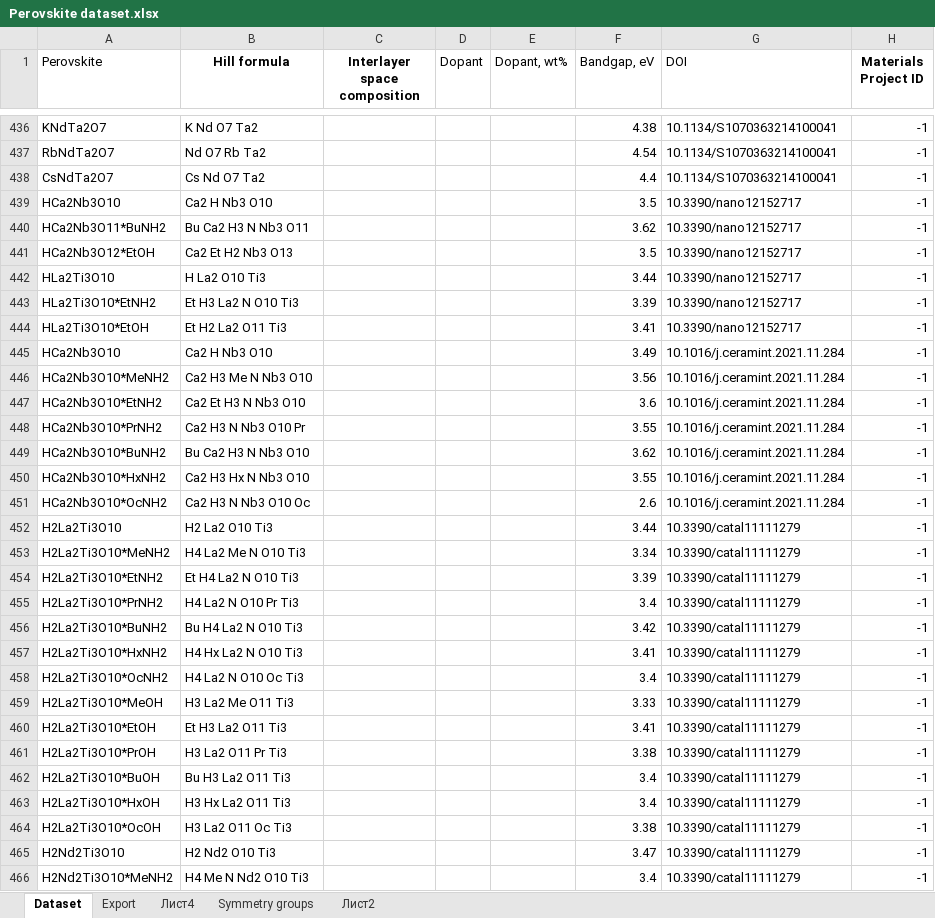
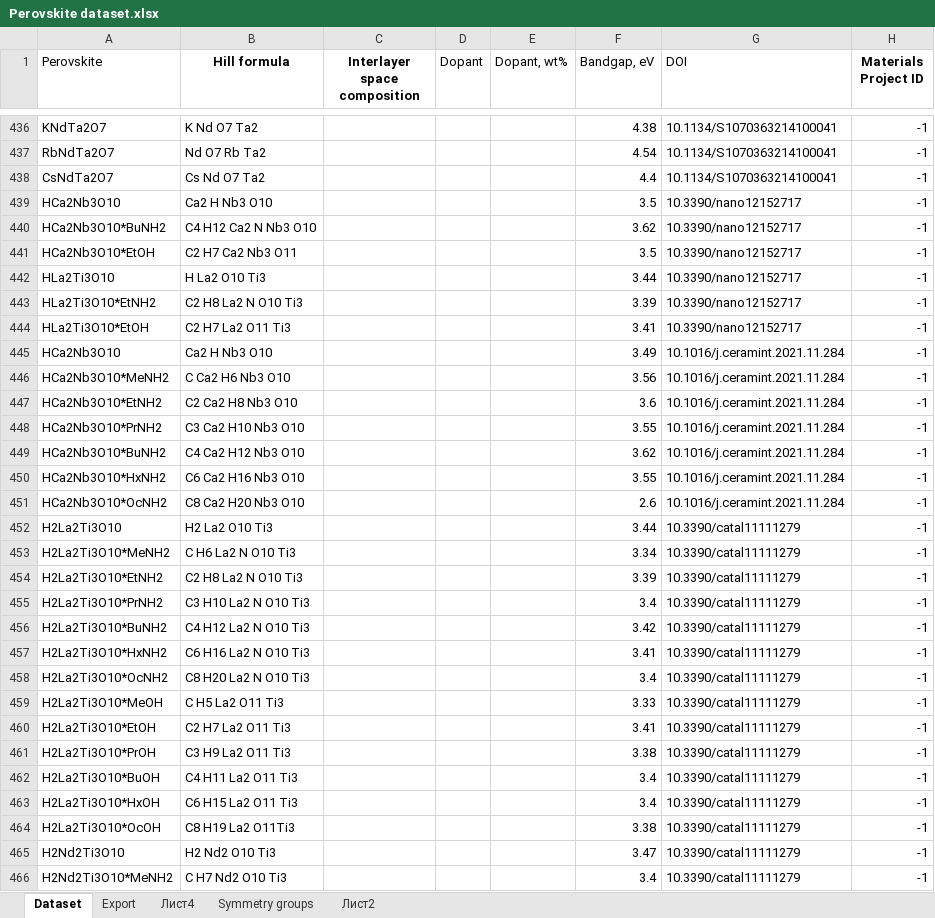
Before and after one commit to NikitaDavydov02/Perovskite-liked-oxides-bandgap-prediction, an Excel workbook: Data/Perovskite dataset.xlsx, sheet Dataset, drawn as a sheet; only a part is shown, gaps mark what is left out; values as stored, in another font and other column widths than the file's, no borders; the diff covers the shown part only; the diff names each change by its address in the sheet, - before the commit and + after, or states it on an @@ line.

Commit message:
Hill formulas are updates

```diff
--- a/Data/Perovskite dataset.xlsx (sheet Dataset)
+++ b/Data/Perovskite dataset.xlsx (sheet Dataset)
-A440 (Perovskite): HCa2Nb3O11*BuNH2
+A440 (Perovskite): HCa2Nb3O10*BuNH2
-B440 (Hill formula): Bu Ca2 H3 N Nb3 O11
+B440 (Hill formula): C4 H12 Ca2 N Nb3 O10
-A441 (Perovskite): HCa2Nb3O12*EtOH
+A441 (Perovskite): HCa2Nb3O10*EtOH
-B441 (Hill formula): Ca2 Et H2 Nb3 O13
+B441 (Hill formula): C2 H7 Ca2 Nb3 O11
-B443 (Hill formula): Et H3 La2 N O10 Ti3
+B443 (Hill formula): C2 H8 La2 N O10 Ti3
-B444 (Hill formula): Et H2 La2 O11 Ti3
+B444 (Hill formula): C2 H7 La2 O11 Ti3
-B446 (Hill formula): Ca2 H3 Me N Nb3 O10
+B446 (Hill formula): C Ca2 H6 Nb3 O10
-B447 (Hill formula): Ca2 Et H3 N Nb3 O10
+B447 (Hill formula): C2 Ca2 H8 Nb3 O10
-B448 (Hill formula): Ca2 H3 N Nb3 O10 Pr
+B448 (Hill formula): C3 Ca2 H10 Nb3 O10
-B449 (Hill formula): Bu Ca2 H3 N Nb3 O10
+B449 (Hill formula): C4 Ca2 H12 Nb3 O10
-B450 (Hill formula): Ca2 H3 Hx N Nb3 O10
+B450 (Hill formula): C6 Ca2 H16 Nb3 O10
-B451 (Hill formula): Ca2 H3 N Nb3 O10 Oc
+B451 (Hill formula): C8 Ca2 H20 Nb3 O10
-B453 (Hill formula): H4 La2 Me N O10 Ti3
+B453 (Hill formula): C H6 La2 N O10 Ti3
-B454 (Hill formula): Et H4 La2 N O10 Ti3
+B454 (Hill formula): C2 H8 La2 N O10 Ti3
-B455 (Hill formula): H4 La2 N O10 Pr Ti3
+B455 (Hill formula): C3 H10 La2 N O10 Ti3
-B456 (Hill formula): Bu H4 La2 N O10 Ti3
+B456 (Hill formula): C4 H12 La2 N O10 Ti3
-B457 (Hill formula): H4 Hx La2 N O10 Ti3
+B457 (Hill formula): C6 H16 La2 N O10 Ti3
-B458 (Hill formula): H4 La2 N O10 Oc Ti3
+B458 (Hill formula): C8 H20 La2 N O10 Ti3
-B459 (Hill formula): H3 La2 Me O11 Ti3
+B459 (Hill formula): C H5 La2 O11 Ti3
-B460 (Hill formula): Et H3 La2 O11 Ti3
+B460 (Hill formula): C2 H7 La2 O11 Ti3
-B461 (Hill formula): H3 La2 O11 Pr Ti3
+B461 (Hill formula): C3 H9 La2 O11 Ti3
-B462 (Hill formula): Bu H3 La2 O11 Ti3
+B462 (Hill formula): C4 H11 La2 O11 Ti3
-B463 (Hill formula): H3 Hx La2 O11 Ti3
+B463 (Hill formula): C6 H15 La2 O11 Ti3
-B464 (Hill formula): H3 La2 O11 Oc Ti3
+B464 (Hill formula): C8 H19 La2 O11Ti3
-B466 (Hill formula): H4 Me N Nd2 O10 Ti3
+B466 (Hill formula): C H7 Nd2 O10 Ti3
```
Also changed, not shown: 81 edited cells and cell formats elsewhere in this sheet, charts or pictures.
